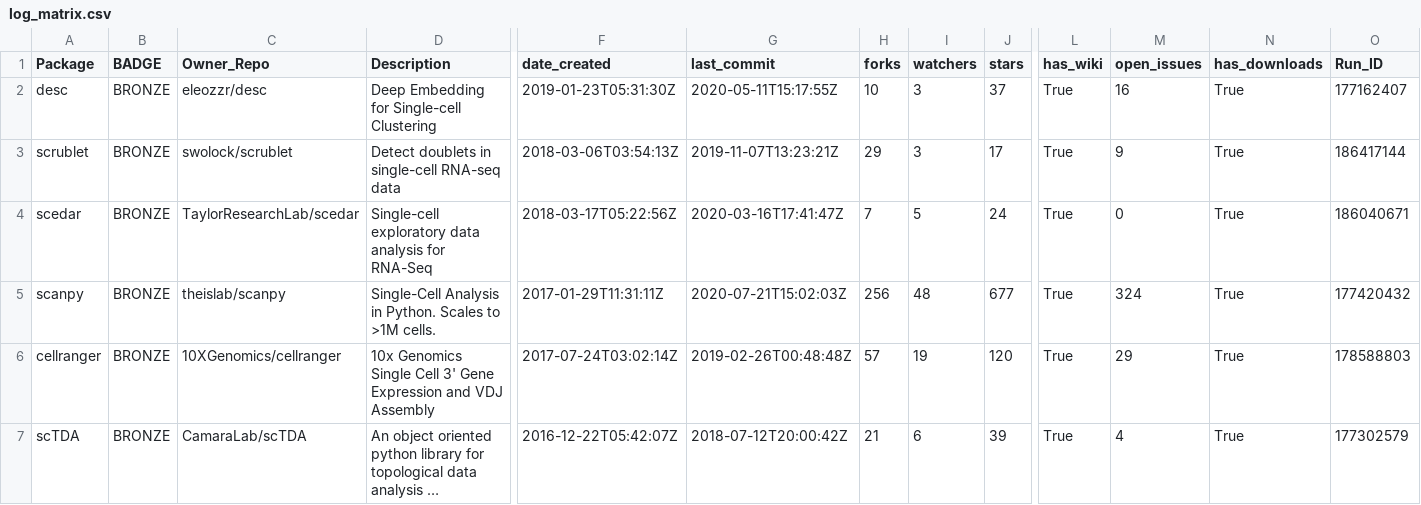
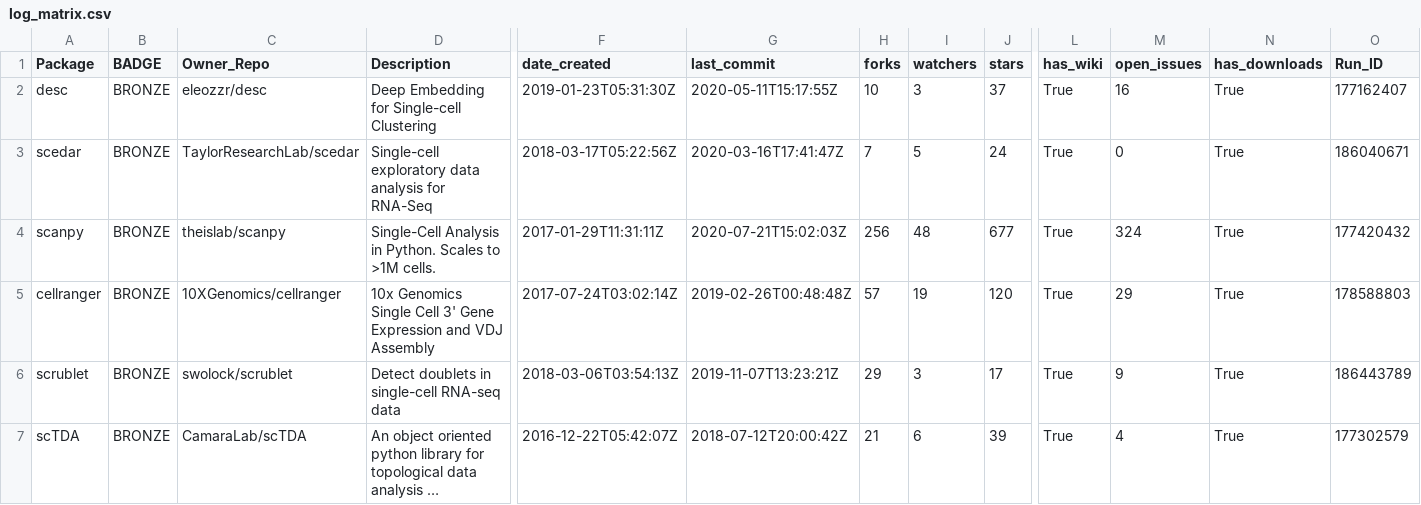
Before and after one commit to benstear/biopypir_logs, a CSV file: log_matrix.csv, drawn as a sheet; only a part is shown, gaps mark what is left out; long unchanged cells end in …; removed rows and columns are numbered as before the commit, all else as after; rows hold the shown columns only; the diff names each change by its address in the sheet, - before the commit and + after, or states it on an @@ line.

```diff
--- a/log_matrix.csv
+++ b/log_matrix.csv
-row 3: scrublet | BRONZE | swolock/scrublet | Detect doublets in single-cell RNA-seq data | 2018-03-06T03:54:13Z | 2019-11-07T13:23:21Z | 29 | 3 | 17 | True | 9 | True | 186417144
+row 6: scrublet | BRONZE | swolock/scrublet | Detect doublets in single-cell RNA-seq data | 2018-03-06T03:54:13Z | 2019-11-07T13:23:21Z | 29 | 3 | 17 | True | 9 | True | 186443789
```
Also changed, not shown: original_order.csv, reordered.csv, 3 other files.
